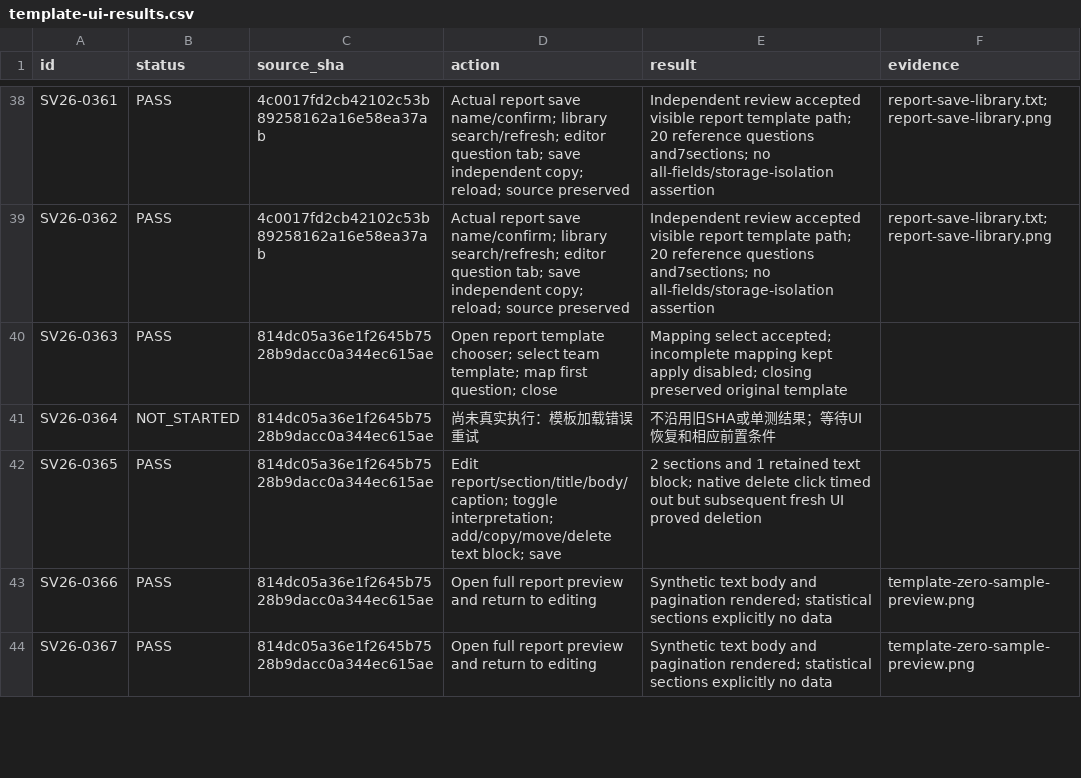
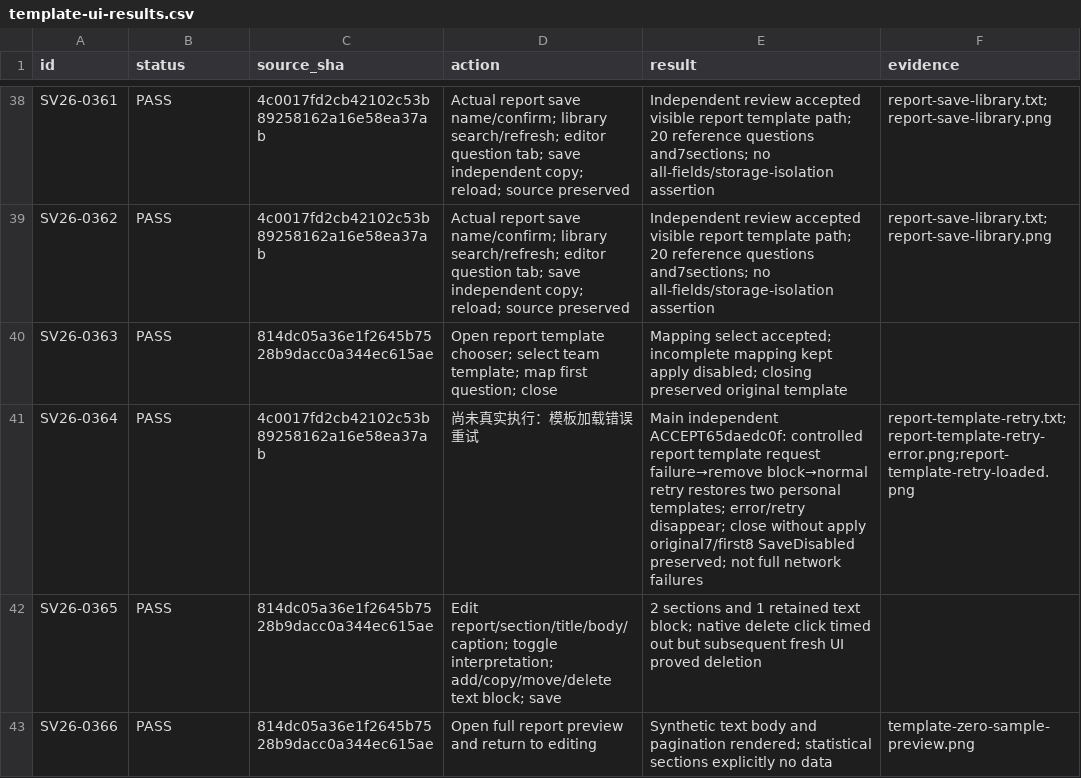
Before and after one commit to boardx/workspacex, a CSV file: docs/evidence/survey-all-buttons-20261004/template-ui-results.csv, drawn as a sheet; only a part is shown, gaps mark what is left out; the shorter side is filled out with more unchanged rows.

Commit message:
docs(survey): accept report retry and recheck native dialog boundary

```diff
--- a/docs/evidence/survey-all-buttons-20261004/template-ui-results.csv
+++ b/docs/evidence/survey-all-buttons-20261004/template-ui-results.csv
@@ -40,3 +40,3 @@ SV26-0362,PASS,4c0017fd2cb42102c53b89258162a16e58ea37ab,Actual report save name/
 SV26-0363,PASS,814dc05a36e1f2645b7528b9dacc0a344ec615ae,Open report template chooser; select team template; map first question; close,Mapping select accepted; incomplete mapping kept apply disabled; closing preserved original template,
-SV26-0364,NOT_STARTED,814dc05a36e1f2645b7528b9dacc0a344ec615ae,尚未真实执行：模板加载错误重试,不沿用旧SHA或单测结果；等待UI恢复和相应前置条件,
+SV26-0364,PASS,4c0017fd2cb42102c53b89258162a16e58ea37ab,尚未真实执行：模板加载错误重试,Main independent ACCEPT65daedc0f: controlled report template request failure→remove block→normal retry restores two personal templates; error/retry disappear; close without apply original7/first8 SaveDisabled preserved; not full network failures,report-template-retry.txt;report-template-retry-error.png;report-template-retry-loaded.png
 SV26-0365,PASS,814dc05a36e1f2645b7528b9dacc0a344ec615ae,Edit report/section/title/body/caption; toggle interpretation; add/copy/move/delete text block; save,2 sections and 1 retained text block; native delete click timed out but subsequent fresh UI proved deletion,
```
Also changed, not shown: 4 other files.
